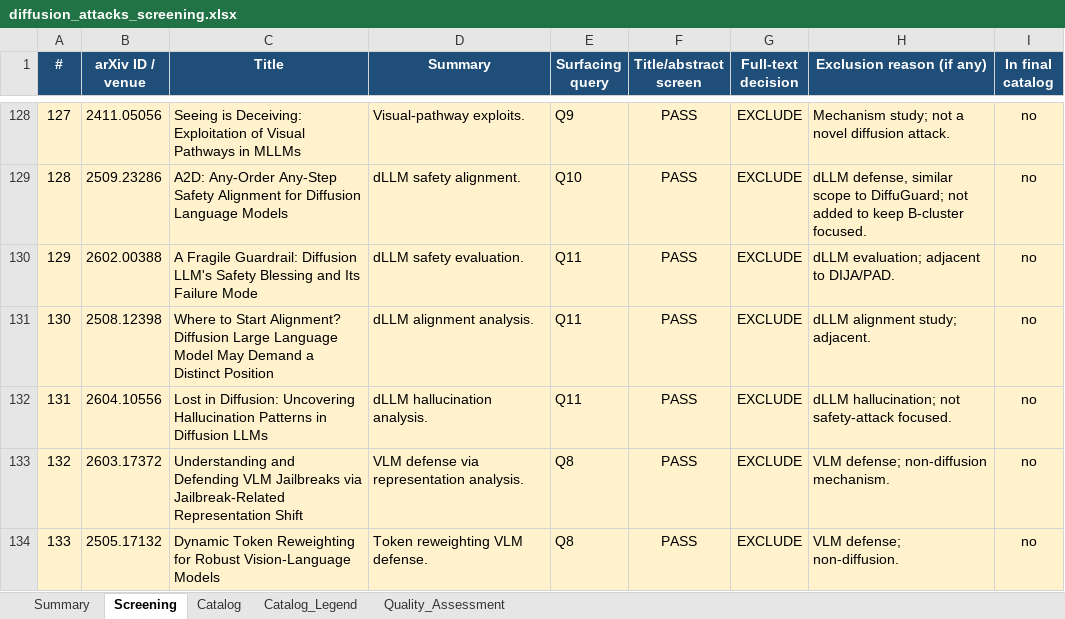
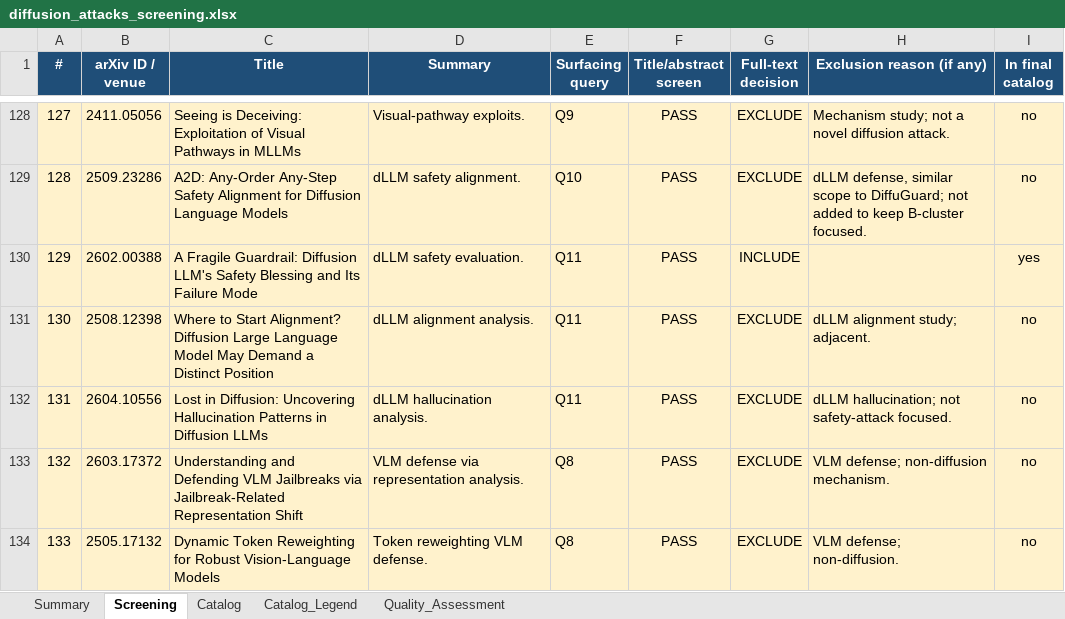
Before and after one commit to AbrarAlotaibi/diffusion-redteam-llm-survey, an Excel workbook: diffusion_attacks_screening.xlsx, sheet Screening, drawn as a sheet; only a part is shown, gaps mark what is left out; values as stored, in another font and other column widths than the file's, no borders; the diff covers the shown part only; the diff names each change by its address in the sheet, - before the commit and + after, or states it on an @@ line.

```diff
--- a/diffusion_attacks_screening.xlsx (sheet Screening)
+++ b/diffusion_attacks_screening.xlsx (sheet Screening)
-G130 (Full-text decision): EXCLUDE
+G130 (Full-text decision): INCLUDE
-H130 (Exclusion reason (if any)): dLLM evaluation; adjacent to DIJA/PAD.
+H130 (Exclusion reason (if any)): (empty)
-I130 (In final catalog): no
+I130 (In final catalog): yes
```
Also changed, not shown: 4 added rows and 9 edited cells elsewhere in this sheet, sheet Catalog, sheet Quality_Assessment, sheet Summary, sheet Catalog_Legend, 2 other files.
